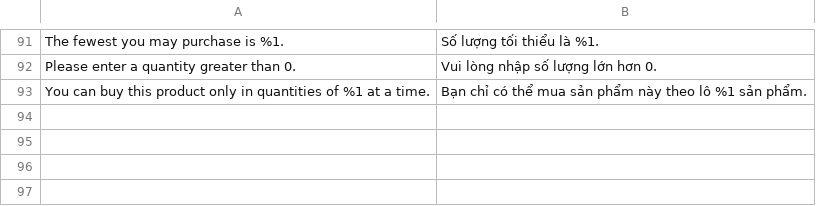
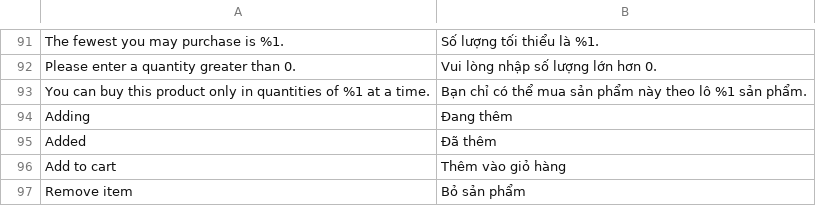
Before and after one commit to HungPhamNoob/PeakGear, a CSV file: src/app/design/frontend/PeakGear/climbing/i18n/en_US.csv, drawn as a sheet; only a part is shown, gaps mark what is left out; the diff names each change by its address in the sheet, - before the commit and + after, or states it on an @@ line.

Commit message:
fix: account icon for cart page and successful-checkout page

```diff
--- a/src/app/design/frontend/PeakGear/climbing/i18n/en_US.csv
+++ b/src/app/design/frontend/PeakGear/climbing/i18n/en_US.csv
+row 94: Adding | Đang thêm
+row 95: Added | Đã thêm
+row 96: Add to cart | Thêm vào giỏ hàng
+row 97: Remove item | Bỏ sản phẩm
```
Also changed, not shown: src/app/design/frontend/PeakGear/climbing/i18n/vi_VN.csv, 9 other files.
